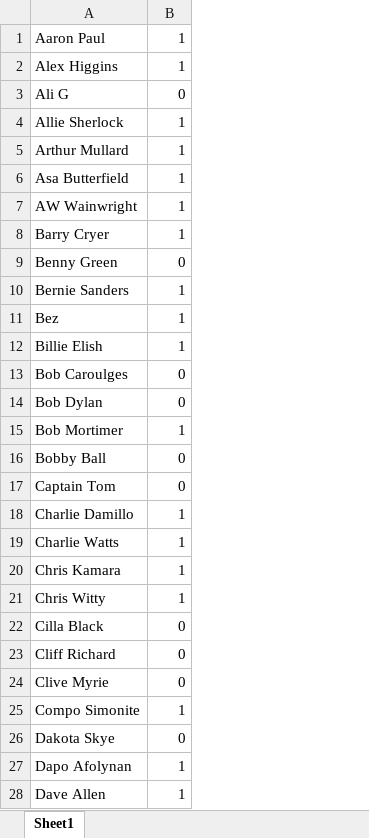
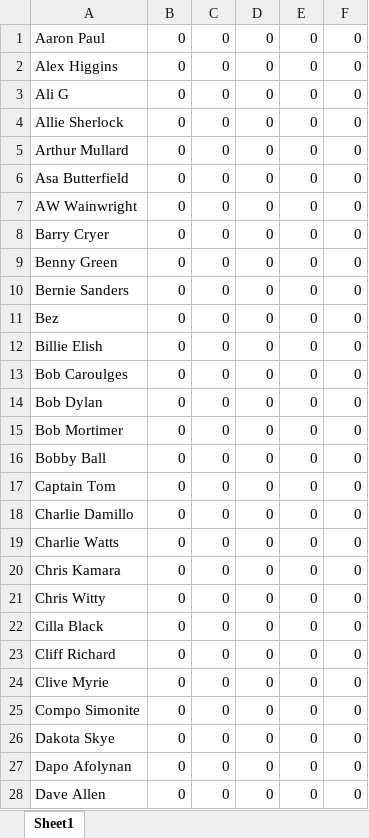
Before and after one commit to Pipecasso/AliasPaul, an Excel workbook: WorldCupEngine/NewCelebs.xlsx, sheet Sheet1, drawn as a sheet; only a part is shown; values as stored, in another font and other column widths than the file's, no borders; the diff covers the shown part only; the diff names each change by its address in the sheet, - before the commit and + after, or states it on an @@ line.

```diff
--- a/WorldCupEngine/NewCelebs.xlsx (sheet Sheet1)
+++ b/WorldCupEngine/NewCelebs.xlsx (sheet Sheet1)
+column C, rows 1-28: all 0
+column D, rows 1-28: all 0
+column E, rows 1-28: all 0
+column F, rows 1-28: all 0
-B1:B2: 1
+B1:B2: 0
-B4:B8: 1
+B4:B8: 0
-B10:B12: 1
+B10:B12: 0
-B15: 1
+B15: 0
-B18:B21: 1
+B18:B21: 0
-B25: 1
+B25: 0
-B27:B28: 1
+B27:B28: 0
```
Also changed, not shown: 46 edited cells elsewhere in this sheet, 6 other files.
